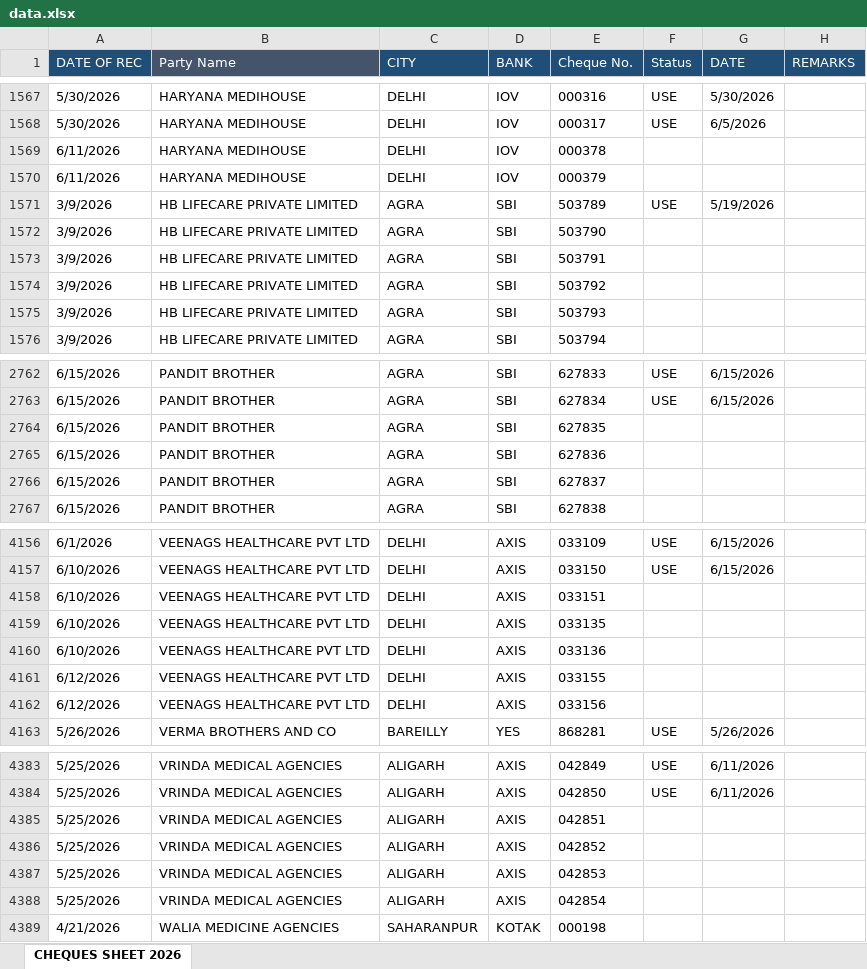
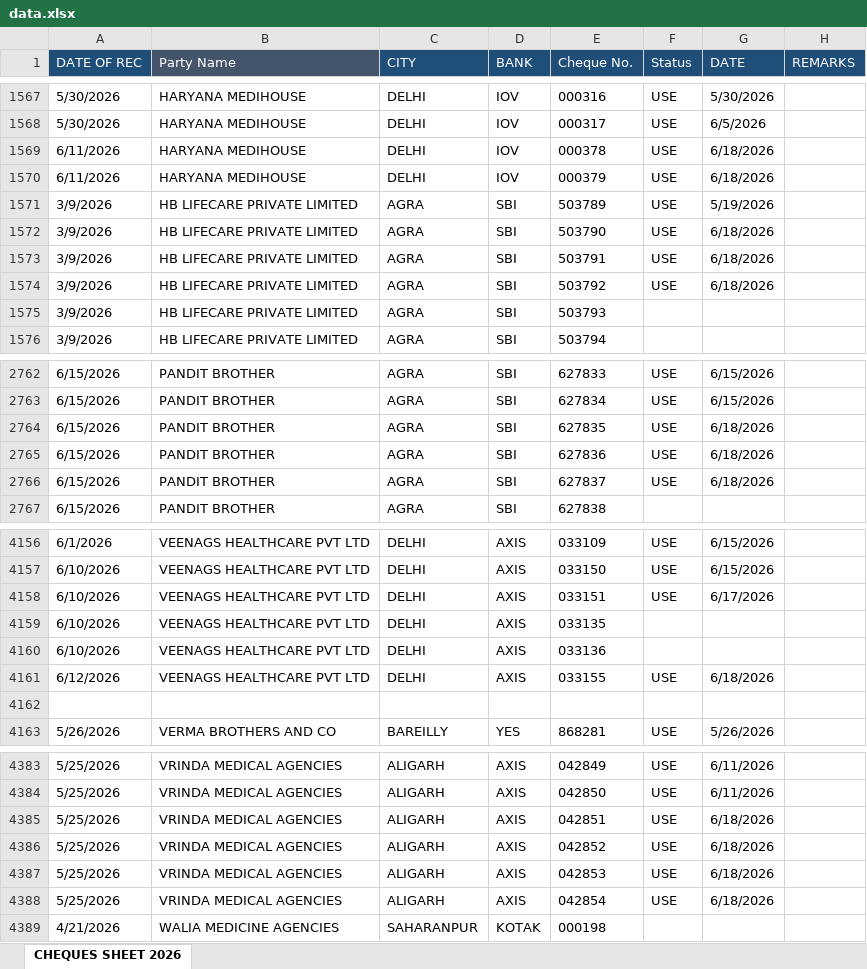
Before and after one commit to abenterprisesghz-stack/cheque-tracker, an Excel workbook: data.xlsx, sheet CHEQUES SHEET 2026, drawn as a sheet; only a part is shown, gaps mark what is left out; values as stored, in another font and other column widths than the file's, no borders; conditional formats not drawn; the diff covers the shown part only; the diff names each change by its address in the sheet, - before the commit and + after, or states it on an @@ line.

```diff
--- a/data.xlsx (sheet CHEQUES SHEET 2026)
+++ b/data.xlsx (sheet CHEQUES SHEET 2026)
-F1569:F1570 (Status): (empty)
+F1569:F1570 (Status): USE
-G1569:G1570 (DATE): (empty)
+G1569:G1570 (DATE): 6/18/2026
-F1572:F1574 (Status): (empty)
+F1572:F1574 (Status): USE
-G1572:G1574 (DATE): (empty)
+G1572:G1574 (DATE): 6/18/2026
-F2764:F2766 (Status): (empty)
+F2764:F2766 (Status): USE
-G2764:G2766 (DATE): (empty)
+G2764:G2766 (DATE): 6/18/2026
-F4158 (Status): (empty)
+F4158 (Status): USE
-G4158 (DATE): (empty)
+G4158 (DATE): 6/17/2026
-F4161 (Status): (empty)
+F4161 (Status): USE
-G4161 (DATE): (empty)
+G4161 (DATE): 6/18/2026
-row 4162: 6/12/2026 | VEENAGS HEALTHCARE PVT LTD | DELHI | AXIS | 033156
+row 4162: (empty)
-F4385:F4388 (Status): (empty)
+F4385:F4388 (Status): USE
-G4385:G4388 (DATE): (empty)
+G4385:G4388 (DATE): 6/18/2026
```
Also changed, not shown: 128 added rows and 176 edited cells elsewhere in this sheet.
